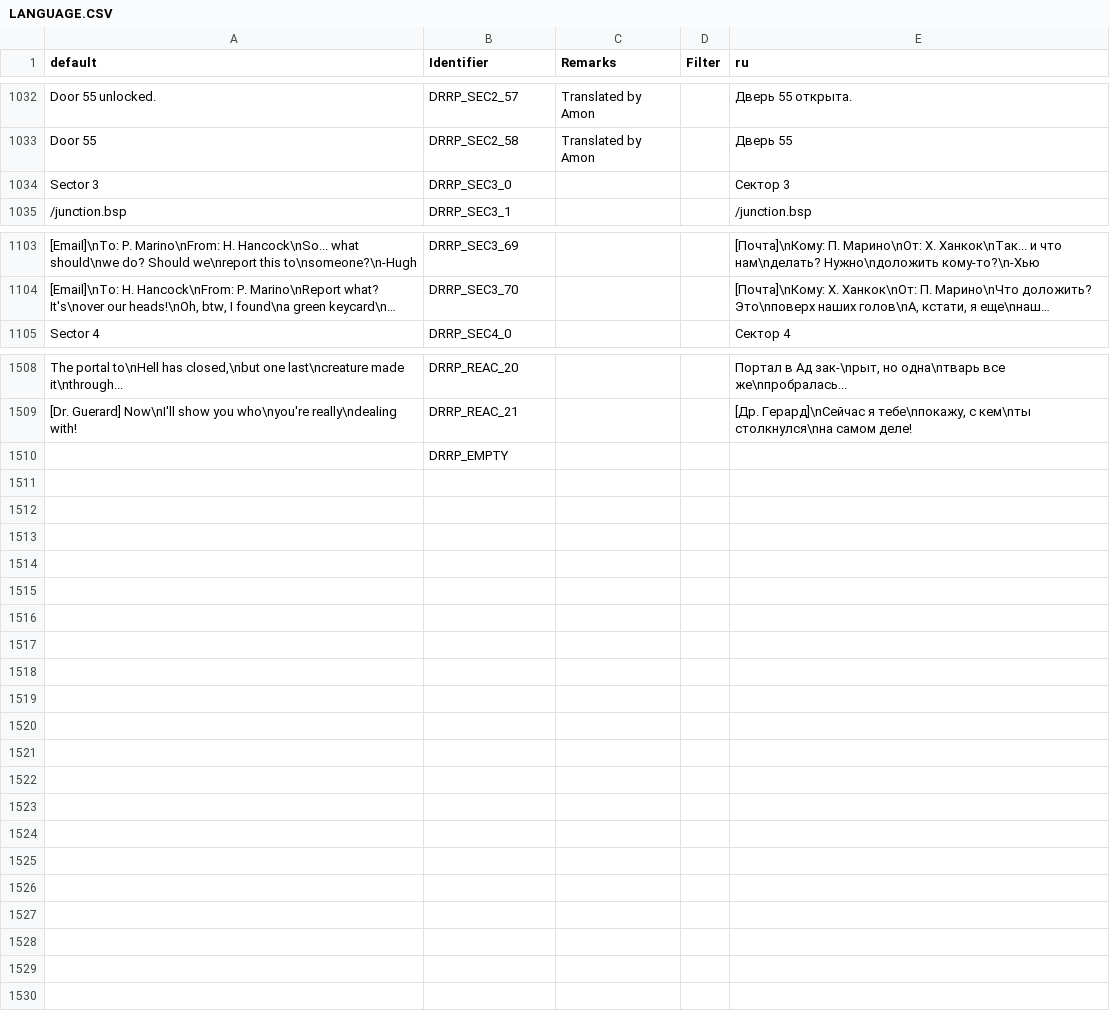
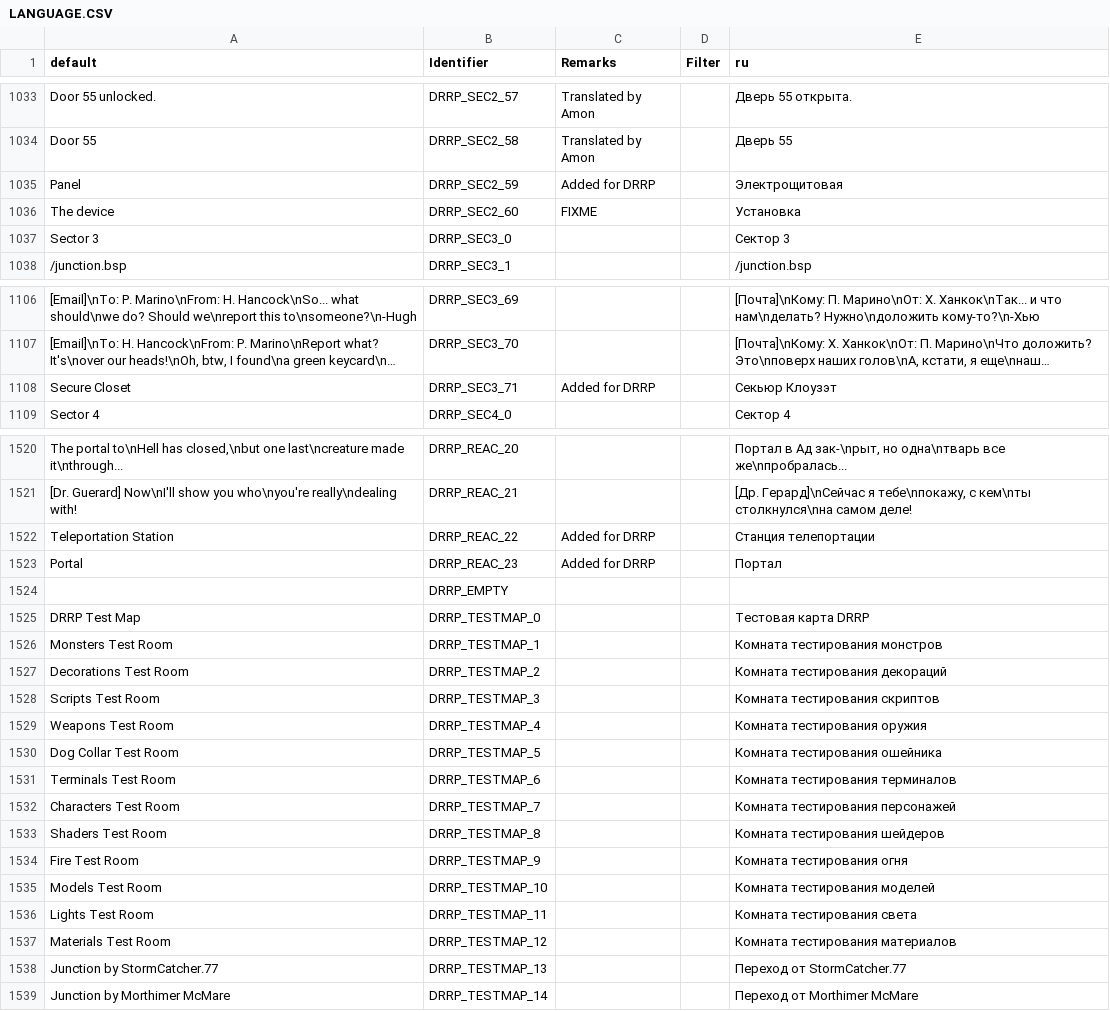
Before and after one commit to DRRP-Team/DRRP, a CSV file: LANGUAGE.CSV, drawn as a sheet; only a part is shown, gaps mark what is left out; long unchanged cells end in …; the diff covers the shown part only; the diff names each change by its address in the sheet, - before the commit and + after, or states it on an @@ line.

```diff
--- a/LANGUAGE.CSV
+++ b/LANGUAGE.CSV
+row 1035: Panel | DRRP_SEC2_59 | Added for DRRP |  | Электрощитовая
+row 1036: The device | DRRP_SEC2_60 | FIXME |  | Установка
+row 1108: Secure Closet | DRRP_SEC3_71 | Added for DRRP |  | Секьюр Клоузэт
+row 1522: Teleportation Station | DRRP_REAC_22 | Added for DRRP |  | Станция телепортации
+row 1523: Portal | DRRP_REAC_23 | Added for DRRP |  | Портал
+row 1525: DRRP Test Map | DRRP_TESTMAP_0 |  |  | Тестовая карта DRRP
+row 1526: Monsters Test Room | DRRP_TESTMAP_1 |  |  | Комната тестирования монстров
+row 1527: Decorations Test Room | DRRP_TESTMAP_2 |  |  | Комната тестирования декораций
+row 1528: Scripts Test Room | DRRP_TESTMAP_3 |  |  | Комната тестирования скриптов
+row 1529: Weapons Test Room | DRRP_TESTMAP_4 |  |  | Комната тестирования оружия
+row 1530: Dog Collar Test Room | DRRP_TESTMAP_5 |  |  | Комната тестирования ошейника
+row 1531: Terminals Test Room | DRRP_TESTMAP_6 |  |  | Комната тестирования терминалов
+row 1532: Characters Test Room | DRRP_TESTMAP_7 |  |  | Комната тестирования персонажей
+row 1533: Shaders Test Room | DRRP_TESTMAP_8 |  |  | Комната тестирования шейдеров
+row 1534: Fire Test Room | DRRP_TESTMAP_9 |  |  | Комната тестирования огня
+row 1535: Models Test Room | DRRP_TESTMAP_10 |  |  | Комната тестирования моделей
+row 1536: Lights Test Room | DRRP_TESTMAP_11 |  |  | Комната тестирования света
+row 1537: Materials Test Room | DRRP_TESTMAP_12 |  |  | Комната тестирования материалов
+row 1538: Junction by StormCatcher.77 | DRRP_TESTMAP_13 |  |  | Переход от StormCatcher.77
+row 1539: Junction by Morthimer McMare | DRRP_TESTMAP_14 |  |  | Переход от Morthimer McMare
```
Also changed, not shown: 9 added rows and 13 edited cells elsewhere in this file, 2 other files.
